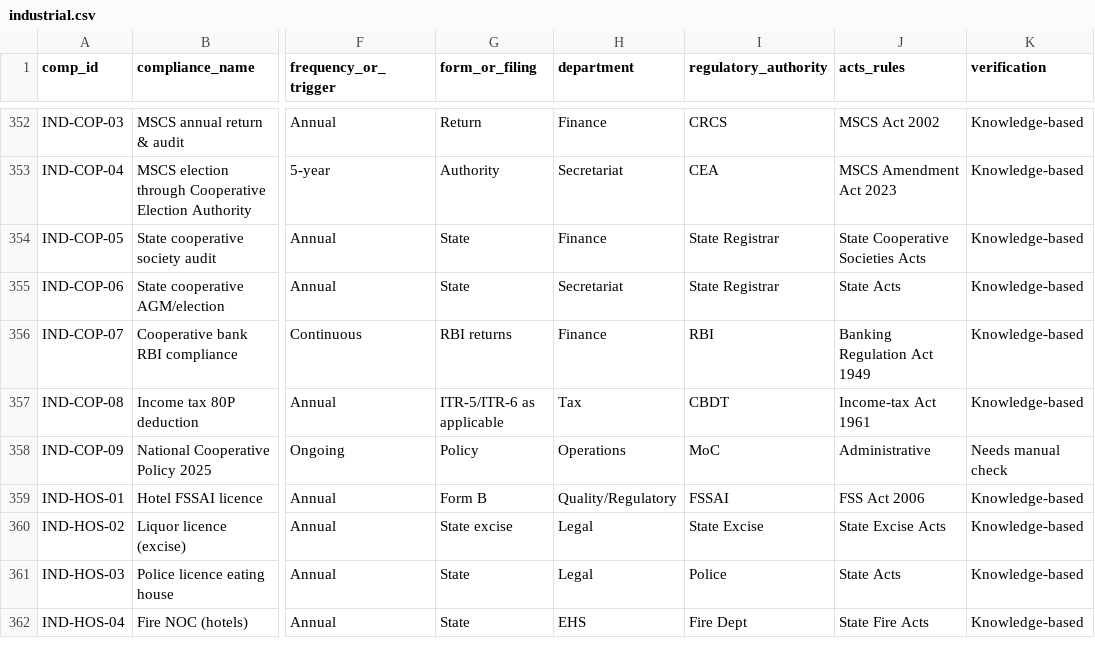
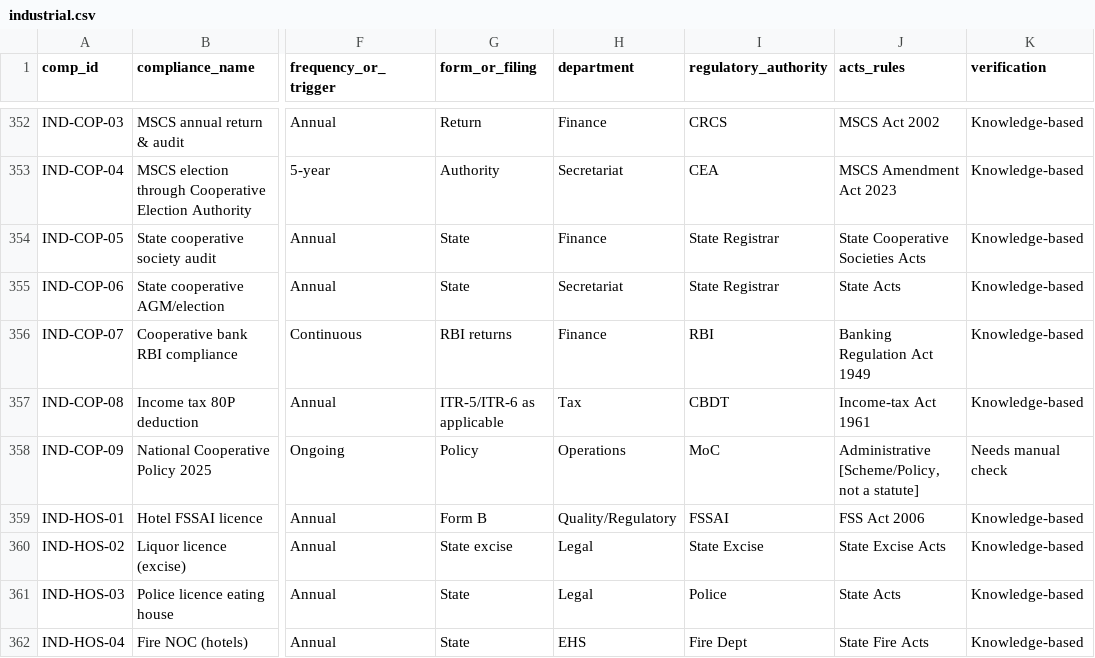
Before and after one commit to legal-team-git/Companies-and-compliances, a CSV file: data/library/industrial.csv, drawn as a sheet; only a part is shown, gaps mark what is left out; the diff covers the shown part only; the diff names each change by its address in the sheet, - before the commit and + after, or states it on an @@ line.

```diff
--- a/data/library/industrial.csv
+++ b/data/library/industrial.csv
-J358 (acts_rules): Administrative
+J358 (acts_rules): Administrative [Scheme/Policy, not a statute]
```
Also changed, not shown: 50 edited cells elsewhere in this file, 17 other files.
